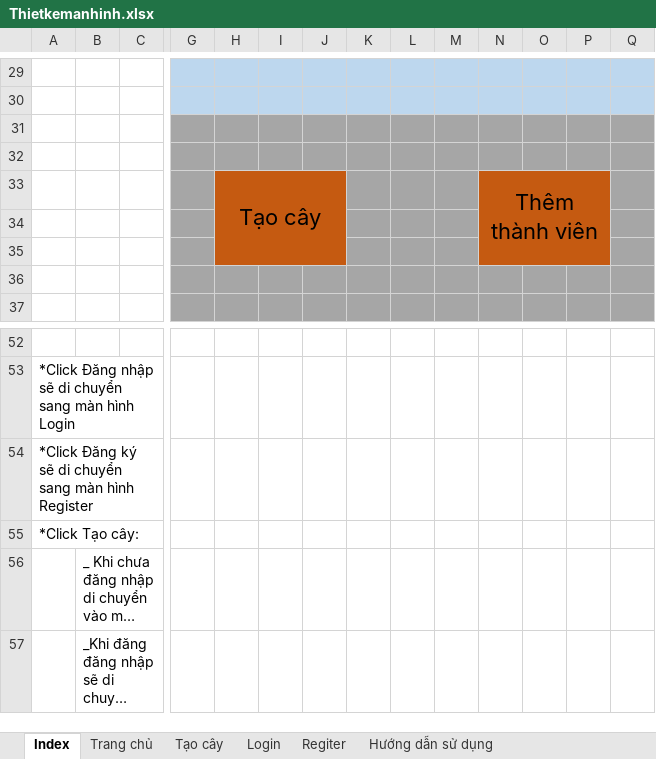
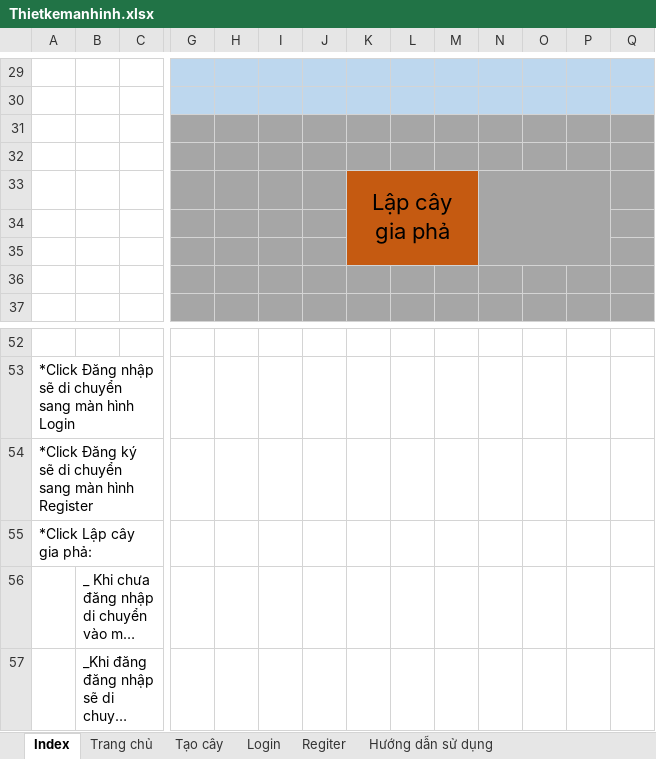
Before and after one commit to DoAnCNPMHC2017/17CNPM.HC2017, an Excel workbook: Documents/Design/Thietkemanhinh.xlsx, sheet Index, drawn as a sheet; only a part is shown, gaps mark what is left out; long unchanged cells end in …; values as stored, in another font and other column widths than the file's, no borders; conditional formats not drawn; removed rows and columns are numbered as before the commit, all else as after; rows hold the shown columns only; the diff names each change by its address in the sheet, - before the commit and + after, or states it on an @@ line.

```diff
--- a/Documents/Design/Thietkemanhinh.xlsx (sheet Index)
+++ b/Documents/Design/Thietkemanhinh.xlsx (sheet Index)
-row 33:  |  |  |  | Tạo cây |  |  |  |  |  | Thêm thành viên
+row 33:  |  |  |  |  |  |  | Lập cây gia phả
-H34:J35 fill: #C55A11
+H34:J35 fill: #A6A6A6
-K34:M35 fill: #A6A6A6
+K34:M35 fill: #C55A11
-N34:P35 fill: #C55A11
+N34:P35 fill: #A6A6A6
-A55: *Click Tạo cây:
+A55: *Click Lập cây gia phả:
```
Also changed, not shown: sheet Tạo cây, sheet Login, sheet Regiter, sheet Trang chủ, 2 other files.
